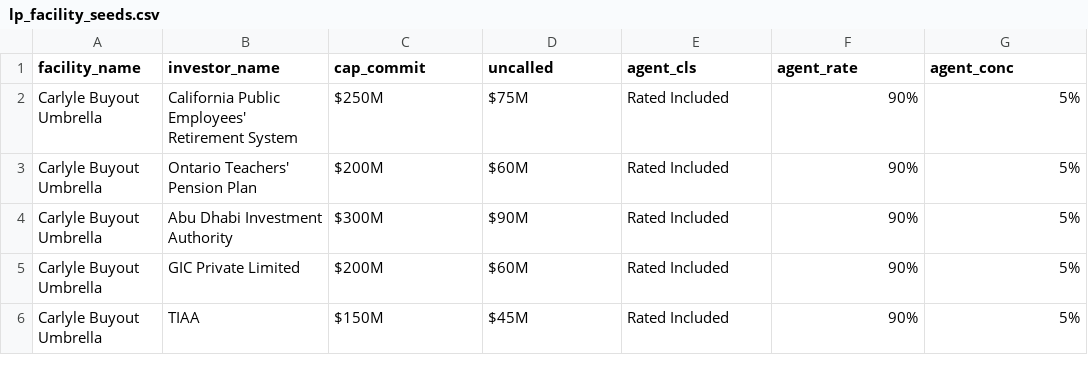
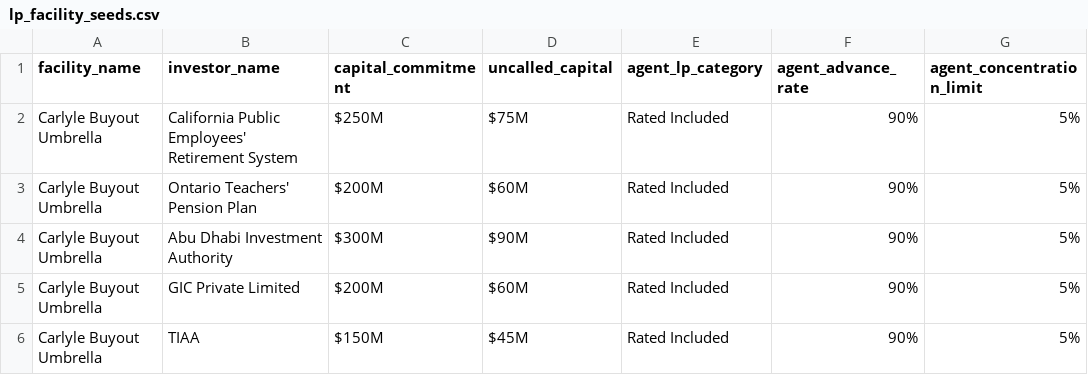
Before and after one commit to alexlen01/pe-sub-jobs, a CSV file: data/mock/lp_facility_seeds.csv, drawn as a sheet; only a part is shown.

```diff
--- a/data/mock/lp_facility_seeds.csv
+++ b/data/mock/lp_facility_seeds.csv
@@ -1,2 +1,2 @@
-"facility_name","investor_name","cap_commit","uncalled","agent_cls","agent_rate","agent_conc","","","","","","","","","","","","",""
+"facility_name","investor_name","capital_commitment","uncalled_capital","agent_lp_category","agent_advance_rate","agent_concentration_limit","","","","","","","","","","","","",""
 "Carlyle Buyout Umbrella","California Public Employees' Retirement System","$250M","$75M","Rated Included","90%","5%","","","","","","","","","","","","",""
```
Also changed, not shown: data/mock/lp_master.csv, 17 other files.
